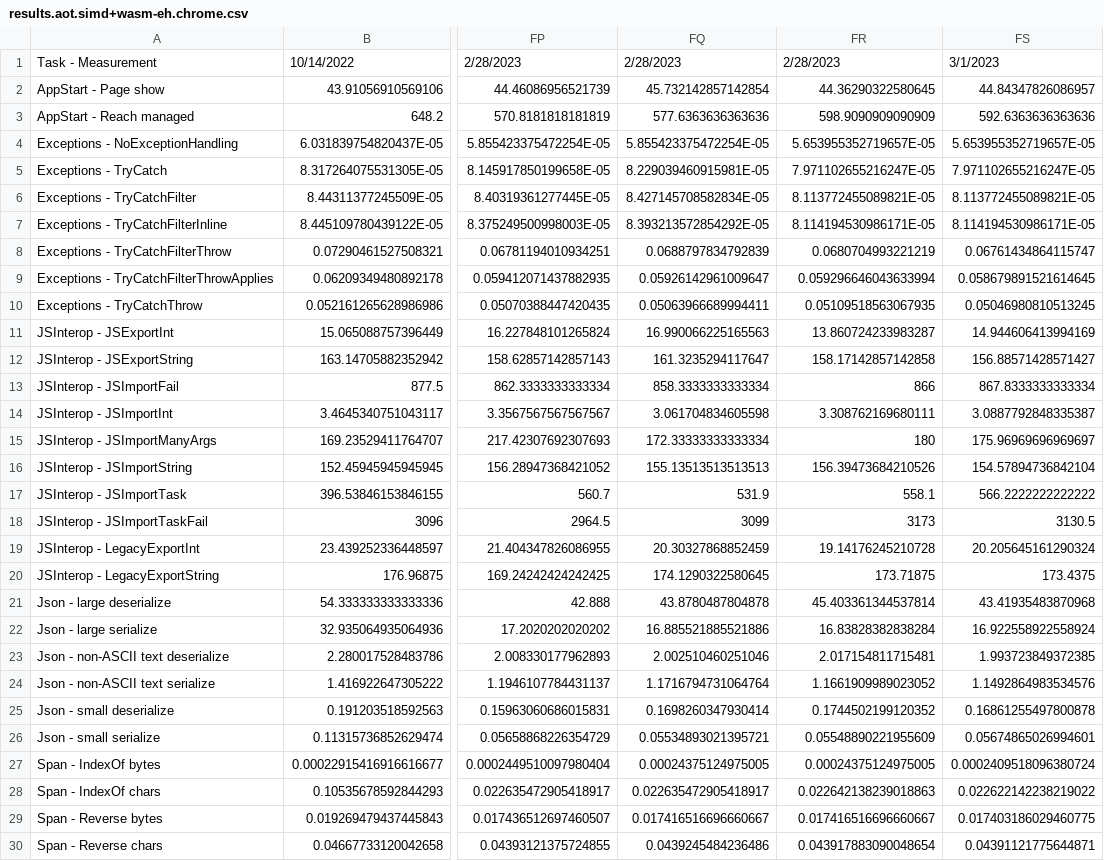
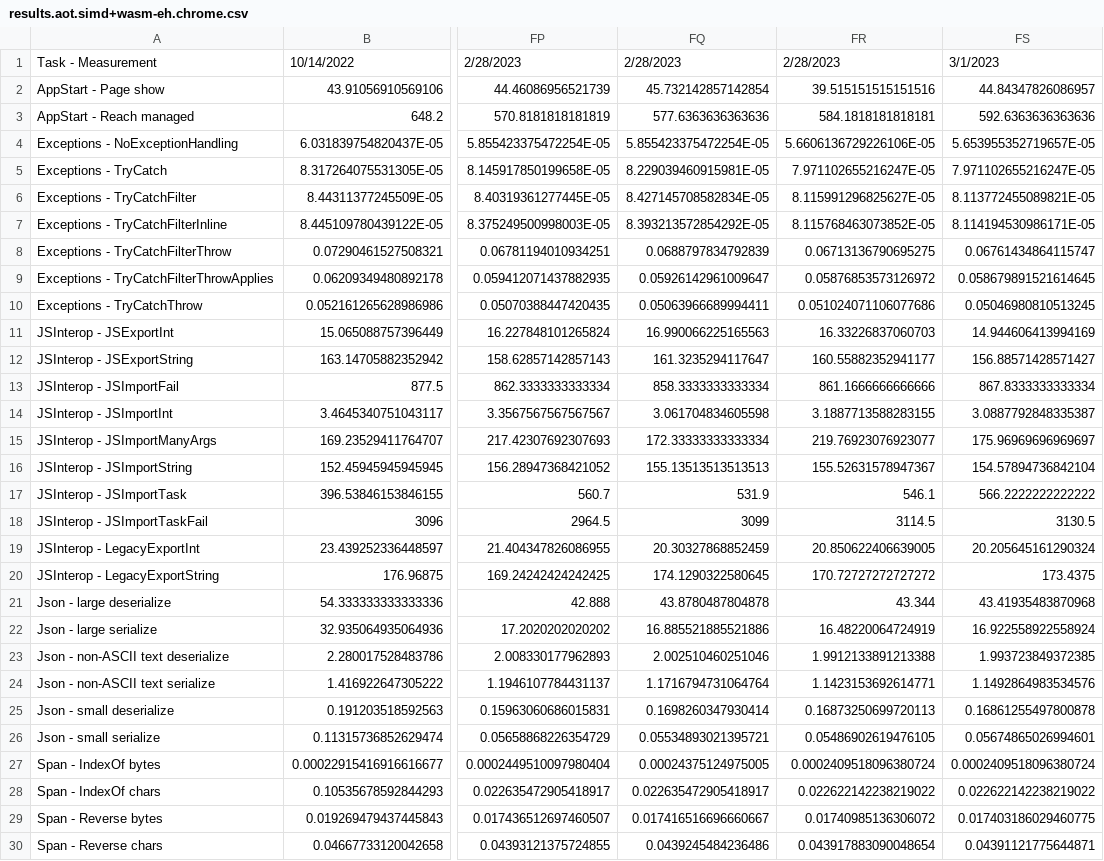
Before and after one commit to radekdoulik/WasmPerformanceMeasurements, a CSV file: csv/results.aot.simd+wasm-eh.chrome.csv, drawn as a sheet; only a part is shown, gaps mark what is left out; the diff covers the shown part only; the diff names each change by its address in the sheet, - before the commit and + after, or states it on an @@ line.

```diff
--- a/csv/results.aot.simd+wasm-eh.chrome.csv
+++ b/csv/results.aot.simd+wasm-eh.chrome.csv
-FR2: 44.36290322580645
+FR2: 39.515151515151516
-FR3: 598.9090909090909
+FR3: 584.1818181818181
-FR4: 5.653955352719657E-05
+FR4: 5.6606136729226106E-05
-FR6: 8.113772455089821E-05
+FR6: 8.115991296825627E-05
-FR7: 8.114194530986171E-05
+FR7: 8.115768463073852E-05
-FR8: 0.0680704993221219
+FR8: 0.06713136790695275
-FR9: 0.059296646043633994
+FR9: 0.05876853573126972
-FR10: 0.05109518563067935
+FR10: 0.051024071106077686
-FR11: 13.860724233983287
+FR11: 16.33226837060703
-FR12: 158.17142857142858
+FR12: 160.55882352941177
-FR13: 866
+FR13: 861.1666666666666
-FR14: 3.308762169680111
+FR14: 3.1887713588283155
-FR15: 180
+FR15: 219.76923076923077
-FR16: 156.39473684210526
+FR16: 155.52631578947367
-FR17: 558.1
+FR17: 546.1
-FR18: 3173
+FR18: 3114.5
-FR19: 19.14176245210728
+FR19: 20.850622406639005
-FR20: 173.71875
+FR20: 170.72727272727272
-FR21: 45.403361344537814
+FR21: 43.344
-FR22: 16.83828382838284
+FR22: 16.48220064724919
-FR23: 2.017154811715481
+FR23: 1.9912133891213388
-FR24: 1.1661909989023052
+FR24: 1.1423153692614771
-FR25: 0.1744502199120352
+FR25: 0.16873250699720113
-FR26: 0.05548890221955609
+FR26: 0.05486902619476105
-FR27: 0.00024375124975005
+FR27: 0.0002409518096380724
-FR28: 0.022642138239018863
+FR28: 0.022622142238219022
-FR29: 0.017416516696660667
+FR29: 0.01740985136306072
```
Also changed, not shown: 25 edited cells elsewhere in this file, csv/results.aot.default.chrome.csv, csv/results.aot.default.firefox.csv, 30 other files.
